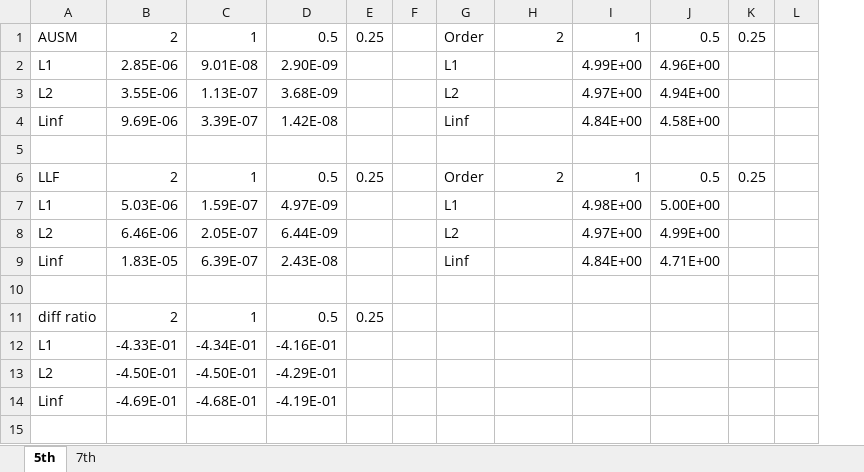
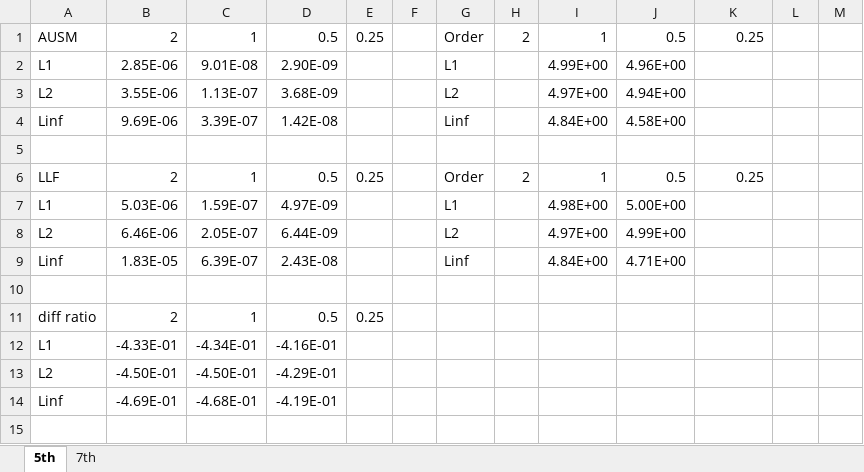
Before and after one commit to DwyaneChou/FVM, an Excel workbook: doc/Result_Record.xlsx, sheet 5th, drawn as a sheet; only a part is shown; values as stored, in another font and other column widths than the file's, no borders; addresses are those after the commit; the diff covers the shown part only; the diff names each change by its address in the sheet, - before the commit and + after, or states it on an @@ line.

```diff
--- a/doc/Result_Record.xlsx (sheet 5th)
+++ b/doc/Result_Record.xlsx (sheet 5th)
+column H, rows 1-6: 2 |  |  |  |  | 2
-I1: 2
+I1: 1
-J1: 1
+J1: 0.5
-K1: 0.5
+K1: 0.25
-L1: 0.25
+L1: (empty)
-I2: (empty)
+I2: 4.99E+00
-J2: 4.99E+00
+J2: 4.96E+00
-K2: 4.96E+00
+K2: (empty)
-I3: (empty)
+I3: 4.97E+00
-J3: 4.97E+00
+J3: 4.94E+00
-K3: 4.94E+00
+K3: (empty)
-I4: (empty)
+I4: 4.84E+00
-J4: 4.84E+00
+J4: 4.58E+00
-K4: 4.58E+00
+K4: (empty)
-I6: 2
+I6: 1
-J6: 1
+J6: 0.5
-K6: 0.5
+K6: 0.25
-L6: 0.25
+L6: (empty)
-I7: (empty)
+I7: 4.98E+00
-J7: 4.98E+00
+J7: 5.00E+00
-K7: 5.00E+00
+K7: (empty)
-I8: (empty)
+I8: 4.97E+00
-J8: 4.97E+00
+J8: 4.99E+00
-K8: 4.99E+00
+K8: (empty)
-I9: (empty)
+I9: 4.84E+00
-J9: 4.84E+00
+J9: 4.71E+00
-K9: 4.71E+00
+K9: (empty)
```
Also changed, not shown: 6 added rows, 2 removed rows and 15 edited cells elsewhere in this sheet, 3 other files.
